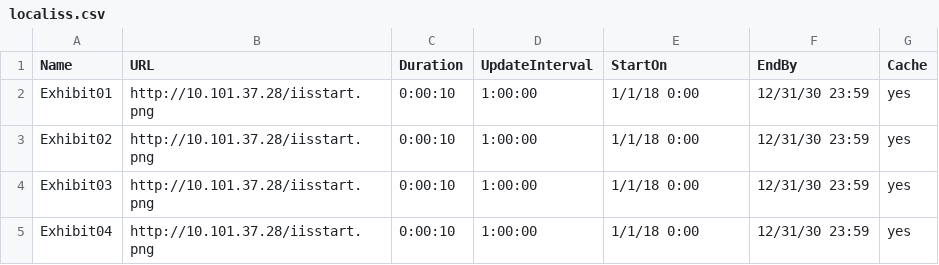
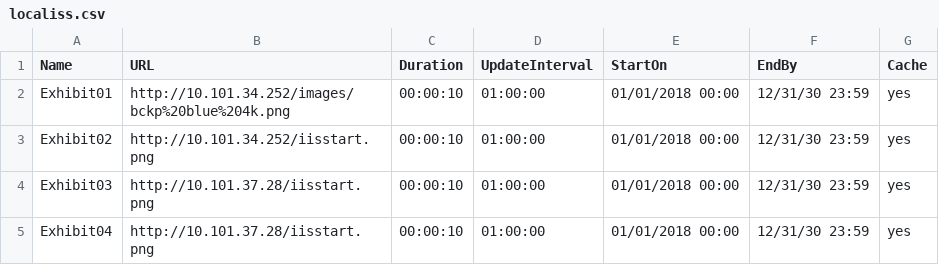
Before and after one commit to Cognita-IT/AppleTV, a CSV file: localiss.csv, drawn as a sheet.

Commit message:
Update localiss.csv

```diff
--- a/localiss.csv
+++ b/localiss.csv
@@ -1,5 +1,5 @@
 Name,URL,Duration,UpdateInterval,StartOn,EndBy,Cache
-Exhibit01,http://10.101.37.28/iisstart.png,0:00:10,1:00:00,1/1/18 0:00,12/31/30 23:59,yes
-Exhibit02,http://10.101.37.28/iisstart.png,0:00:10,1:00:00,1/1/18 0:00,12/31/30 23:59,yes
-Exhibit03,http://10.101.37.28/iisstart.png,0:00:10,1:00:00,1/1/18 0:00,12/31/30 23:59,yes
-Exhibit04,http://10.101.37.28/iisstart.png,0:00:10,1:00:00,1/1/18 0:00,12/31/30 23:59,yes
+Exhibit01,http://10.101.34.252/images/bckp%20blue%204k.png,00:00:10,01:00:00,01/01/2018 00:00,12/31/30 23:59,yes
+Exhibit02,http://10.101.34.252/iisstart.png,00:00:10,01:00:00,01/01/2018 00:00,12/31/30 23:59,yes
+Exhibit03,http://10.101.37.28/iisstart.png,00:00:10,01:00:00,01/01/2018 00:00,12/31/30 23:59,yes
+Exhibit04,http://10.101.37.28/iisstart.png,00:00:10,01:00:00,01/01/2018 00:00,12/31/30 23:59,yes
```
